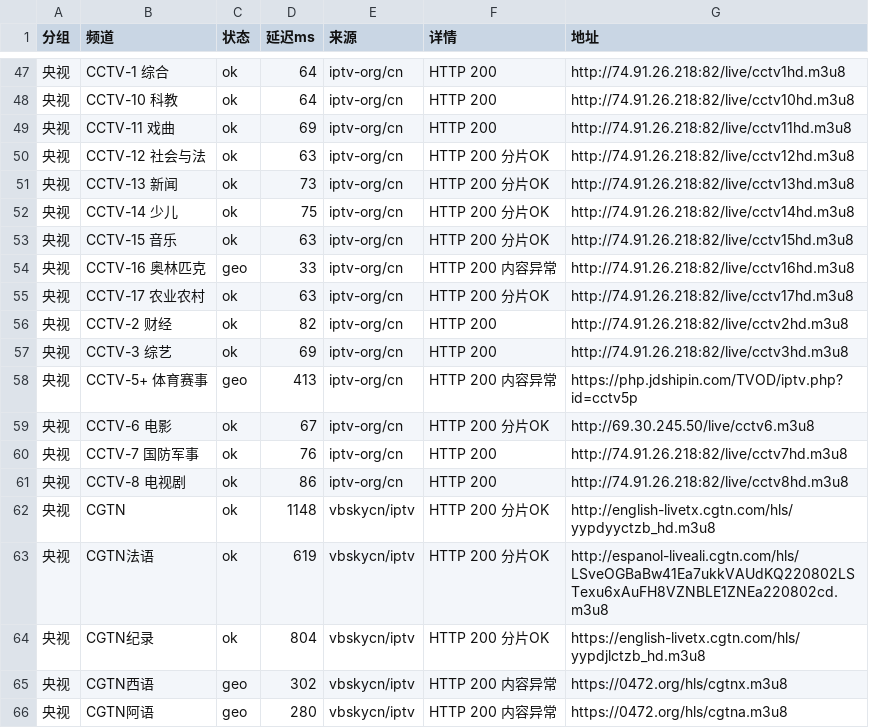
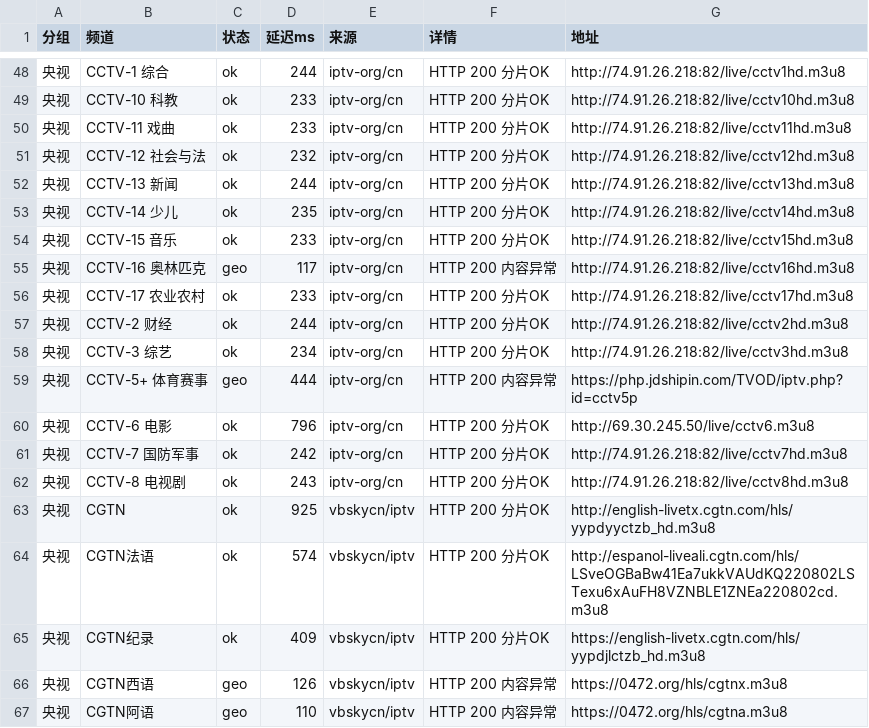
Before and after one commit to coollightxp/live-tv, a CSV file: report.csv, drawn as a sheet; only a part is shown, gaps mark what is left out; the diff covers the shown part only.

```diff
--- a/report.csv
+++ b/report.csv
@@ -47,20 +48,20 @@
-央视,CCTV-1 综合,ok,64,iptv-org/cn,HTTP 200,http://74.91.26.218:82/live/cctv1hd.m3u8
-央视,CCTV-10 科教,ok,64,iptv-org/cn,HTTP 200,http://74.91.26.218:82/live/cctv10hd.m3u8
-央视,CCTV-11 戏曲,ok,69,iptv-org/cn,HTTP 200,http://74.91.26.218:82/live/cctv11hd.m3u8
-央视,CCTV-12 社会与法,ok,63,iptv-org/cn,HTTP 200 分片OK,http://74.91.26.218:82/live/cctv12hd.m3u8
-央视,CCTV-13 新闻,ok,73,iptv-org/cn,HTTP 200 分片OK,http://74.91.26.218:82/live/cctv13hd.m3u8
-央视,CCTV-14 少儿,ok,75,iptv-org/cn,HTTP 200 分片OK,http://74.91.26.218:82/live/cctv14hd.m3u8
-央视,CCTV-15 音乐,ok,63,iptv-org/cn,HTTP 200 分片OK,http://74.91.26.218:82/live/cctv15hd.m3u8
-央视,CCTV-16 奥林匹克,geo,33,iptv-org/cn,HTTP 200 内容异常,http://74.91.26.218:82/live/cctv16hd.m3u8
-央视,CCTV-17 农业农村,ok,63,iptv-org/cn,HTTP 200 分片OK,http://74.91.26.218:82/live/cctv17hd.m3u8
-央视,CCTV-2 财经,ok,82,iptv-org/cn,HTTP 200,http://74.91.26.218:82/live/cctv2hd.m3u8
-央视,CCTV-3 综艺,ok,69,iptv-org/cn,HTTP 200,http://74.91.26.218:82/live/cctv3hd.m3u8
-央视,CCTV-5+ 体育赛事,geo,413,iptv-org/cn,HTTP 200 内容异常,https://php.jdshipin.com/TVOD/iptv.php?id=cctv5p
-央视,CCTV-6 电影,ok,67,iptv-org/cn,HTTP 200 分片OK,http://69.30.245.50/live/cctv6.m3u8
-央视,CCTV-7 国防军事,ok,76,iptv-org/cn,HTTP 200,http://74.91.26.218:82/live/cctv7hd.m3u8
-央视,CCTV-8 电视剧,ok,86,iptv-org/cn,HTTP 200,http://74.91.26.218:82/live/cctv8hd.m3u8
-央视,CGTN,ok,1148,vbskycn/iptv,HTTP 200 分片OK,http://english-livetx.cgtn.com/hls/yypdyyctzb_hd.m3u8
-央视,CGTN法语,ok,619,vbskycn/iptv,HTTP 200 分片OK,http://espanol-liveali.cgtn.com/hls/LSveOGBaBw41Ea7ukkVAUdKQ220802LSTexu6xAuFH8VZNBLE1ZNEa220802cd.m3u8
-央视,CGTN纪录,ok,804,vbskycn/iptv,HTTP 200 分片OK,https://english-livetx.cgtn.com/hls/yypdjlctzb_hd.m3u8
-央视,CGTN西语,geo,302,vbskycn/iptv,HTTP 200 内容异常,https://0472.org/hls/cgtnx.m3u8
-央视,CGTN阿语,geo,280,vbskycn/iptv,HTTP 200 内容异常,https://0472.org/hls/cgtna.m3u8
+央视,CCTV-1 综合,ok,244,iptv-org/cn,HTTP 200 分片OK,http://74.91.26.218:82/live/cctv1hd.m3u8
+央视,CCTV-10 科教,ok,233,iptv-org/cn,HTTP 200 分片OK,http://74.91.26.218:82/live/cctv10hd.m3u8
+央视,CCTV-11 戏曲,ok,233,iptv-org/cn,HTTP 200 分片OK,http://74.91.26.218:82/live/cctv11hd.m3u8
+央视,CCTV-12 社会与法,ok,232,iptv-org/cn,HTTP 200 分片OK,http://74.91.26.218:82/live/cctv12hd.m3u8
+央视,CCTV-13 新闻,ok,244,iptv-org/cn,HTTP 200 分片OK,http://74.91.26.218:82/live/cctv13hd.m3u8
+央视,CCTV-14 少儿,ok,235,iptv-org/cn,HTTP 200 分片OK,http://74.91.26.218:82/live/cctv14hd.m3u8
+央视,CCTV-15 音乐,ok,233,iptv-org/cn,HTTP 200 分片OK,http://74.91.26.218:82/live/cctv15hd.m3u8
+央视,CCTV-16 奥林匹克,geo,117,iptv-org/cn,HTTP 200 内容异常,http://74.91.26.218:82/live/cctv16hd.m3u8
+央视,CCTV-17 农业农村,ok,233,iptv-org/cn,HTTP 200 分片OK,http://74.91.26.218:82/live/cctv17hd.m3u8
+央视,CCTV-2 财经,ok,244,iptv-org/cn,HTTP 200 分片OK,http://74.91.26.218:82/live/cctv2hd.m3u8
+央视,CCTV-3 综艺,ok,234,iptv-org/cn,HTTP 200 分片OK,http://74.91.26.218:82/live/cctv3hd.m3u8
+央视,CCTV-5+ 体育赛事,geo,444,iptv-org/cn,HTTP 200 内容异常,https://php.jdshipin.com/TVOD/iptv.php?id=cctv5p
+央视,CCTV-6 电影,ok,796,iptv-org/cn,HTTP 200 分片OK,http://69.30.245.50/live/cctv6.m3u8
+央视,CCTV-7 国防军事,ok,242,iptv-org/cn,HTTP 200 分片OK,http://74.91.26.218:82/live/cctv7hd.m3u8
+央视,CCTV-8 电视剧,ok,243,iptv-org/cn,HTTP 200 分片OK,http://74.91.26.218:82/live/cctv8hd.m3u8
+央视,CGTN,ok,925,vbskycn/iptv,HTTP 200 分片OK,http://english-livetx.cgtn.com/hls/yypdyyctzb_hd.m3u8
+央视,CGTN法语,ok,574,vbskycn/iptv,HTTP 200 分片OK,http://espanol-liveali.cgtn.com/hls/LSveOGBaBw41Ea7ukkVAUdKQ220802LSTexu6xAuFH8VZNBLE1ZNEa220802cd.m3u8
+央视,CGTN纪录,ok,409,vbskycn/iptv,HTTP 200 分片OK,https://english-livetx.cgtn.com/hls/yypdjlctzb_hd.m3u8
+央视,CGTN西语,geo,126,vbskycn/iptv,HTTP 200 内容异常,https://0472.org/hls/cgtnx.m3u8
+央视,CGTN阿语,geo,110,vbskycn/iptv,HTTP 200 内容异常,https://0472.org/hls/cgtna.m3u8
```
Also changed, not shown: 2 added rows, 1 removed row and 60 edited cells elsewhere in this file, 3 other files.
